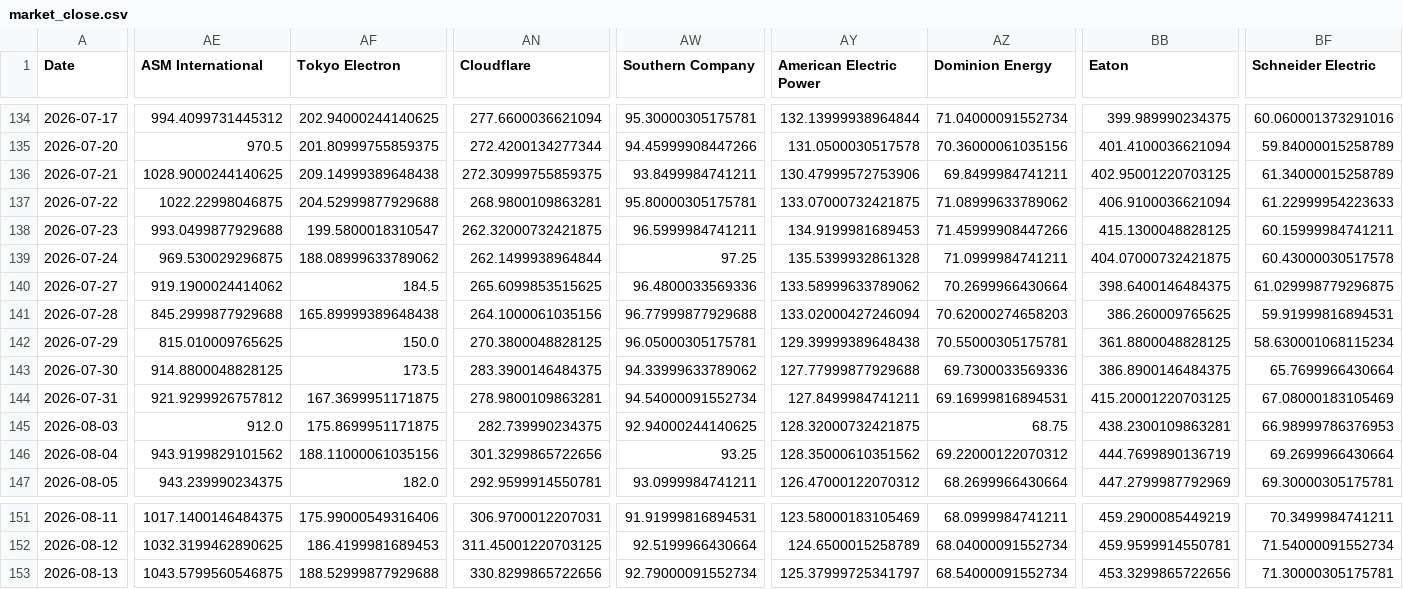
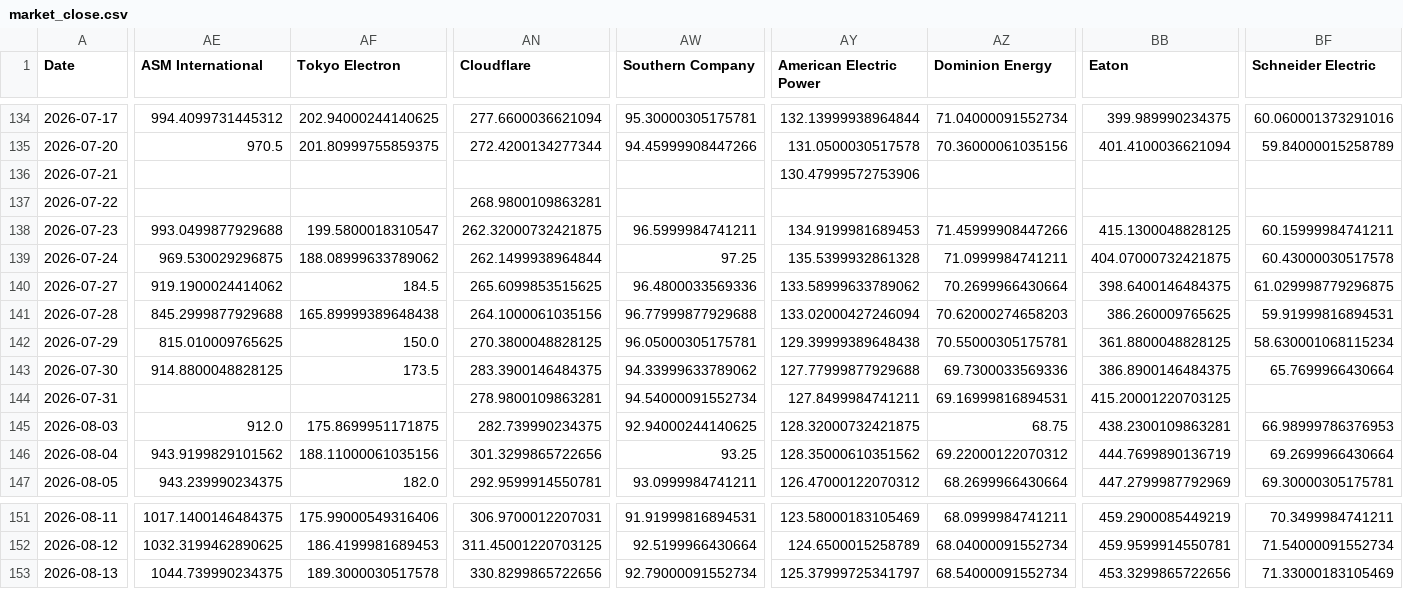
Before and after one commit to lemonca11/ai_invest_agent, a CSV file: data/market_close.csv, drawn as a sheet; only a part is shown, gaps mark what is left out; the diff names each change by its address in the sheet, - before the commit and + after, or states it on an @@ line.

```diff
--- a/data/market_close.csv
+++ b/data/market_close.csv
-AE136 (ASM International): 1028.9000244140625
+AE136 (ASM International): (empty)
-AF136 (Tokyo Electron): 209.14999389648438
+AF136 (Tokyo Electron): (empty)
-AN136 (Cloudflare): 272.30999755859375
+AN136 (Cloudflare): (empty)
-AW136 (Southern Company): 93.8499984741211
+AW136 (Southern Company): (empty)
-AZ136 (Dominion Energy): 69.8499984741211
+AZ136 (Dominion Energy): (empty)
-BB136 (Eaton): 402.95001220703125
+BB136 (Eaton): (empty)
-BF136 (Schneider Electric): 61.34000015258789
+BF136 (Schneider Electric): (empty)
-AE137 (ASM International): 1022.22998046875
+AE137 (ASM International): (empty)
-AF137 (Tokyo Electron): 204.52999877929688
+AF137 (Tokyo Electron): (empty)
-AW137 (Southern Company): 95.80000305175781
+AW137 (Southern Company): (empty)
-AY137 (American Electric Power): 133.07000732421875
+AY137 (American Electric Power): (empty)
-AZ137 (Dominion Energy): 71.08999633789062
+AZ137 (Dominion Energy): (empty)
-BB137 (Eaton): 406.9100036621094
+BB137 (Eaton): (empty)
-BF137 (Schneider Electric): 61.22999954223633
+BF137 (Schneider Electric): (empty)
-AE144 (ASM International): 921.9299926757812
+AE144 (ASM International): (empty)
-AF144 (Tokyo Electron): 167.3699951171875
+AF144 (Tokyo Electron): (empty)
-BF144 (Schneider Electric): 67.08000183105469
+BF144 (Schneider Electric): (empty)
-AE153 (ASM International): 1043.5799560546875
+AE153 (ASM International): 1044.739990234375
-AF153 (Tokyo Electron): 188.52999877929688
+AF153 (Tokyo Electron): 189.3000030517578
-BF153 (Schneider Electric): 71.30000305175781
+BF153 (Schneider Electric): 71.33000183105469
```
Also changed, not shown: data/market_signals.csv, data/market_volume.csv, 25 other files.
